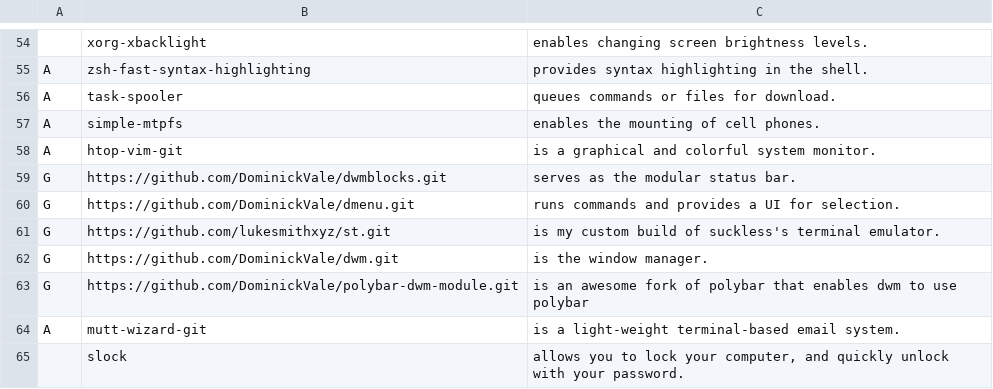
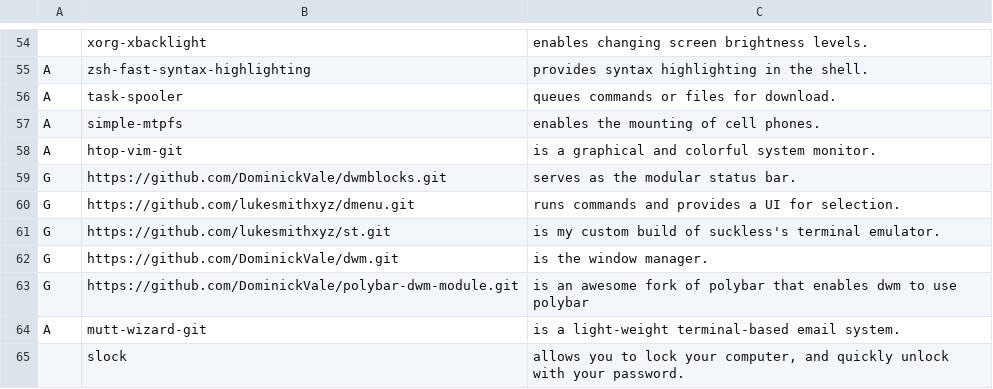
Before and after one commit to DominickVale/DARBS, a CSV file: progs.csv, drawn as a sheet; only a part is shown, gaps mark what is left out.

Commit message:
Use lukesmiths dmenu

```diff
--- a/progs.csv
+++ b/progs.csv
@@ -59,3 +59,3 @@ A,htop-vim-git,"is a graphical and colorful system monitor."
 G,https://github.com/DominickVale/dwmblocks.git,"serves as the modular status bar."
-G,https://github.com/DominickVale/dmenu.git,"runs commands and provides a UI for selection."
+G,https://github.com/lukesmithxyz/dmenu.git,"runs commands and provides a UI for selection."
 G,https://github.com/lukesmithxyz/st.git,"is my custom build of suckless's terminal emulator."
```
